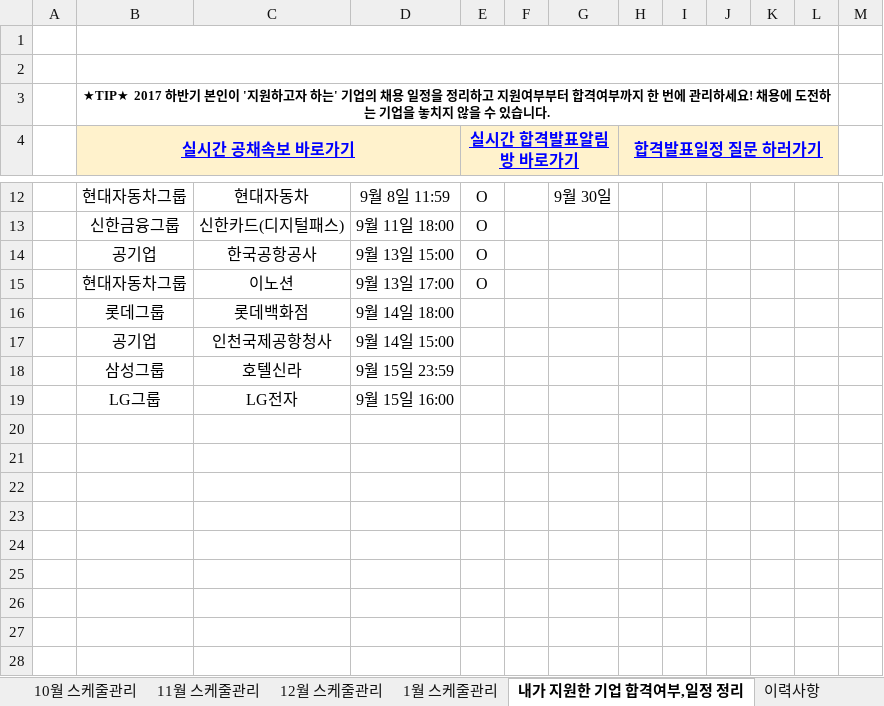
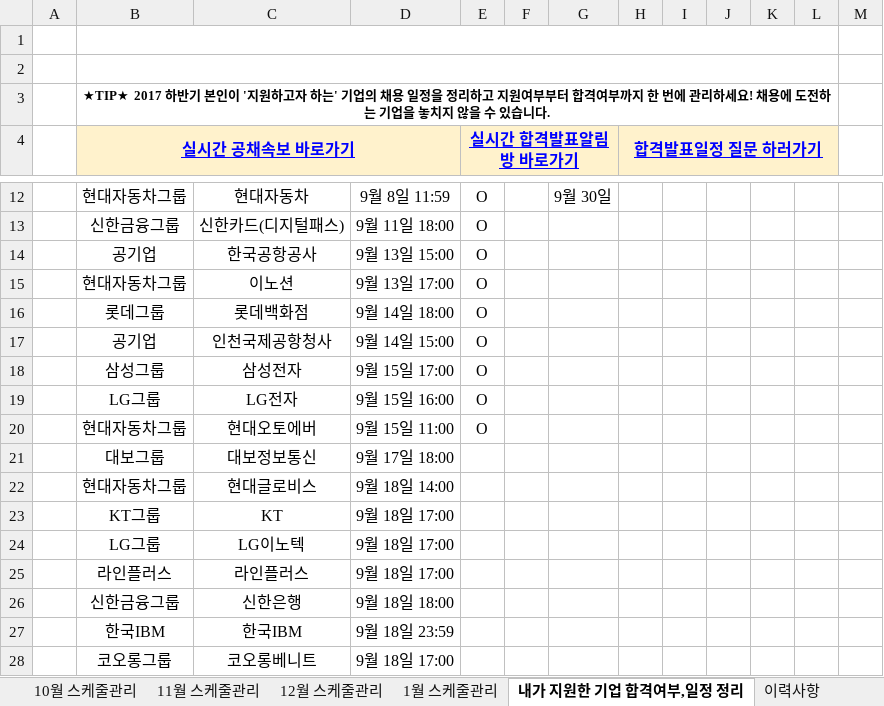
Before and after one commit to BAChan31/Job, an Excel workbook: 자소서/스펙업 2017 하반기 채용다이어리.xlsx, sheet 내가 지원한 기업 합격여부,일정 정리, drawn as a sheet; only a part is shown, gaps mark what is left out; values as stored, in another font and other column widths than the file's, no borders; charts and pictures not drawn; removed rows and columns are numbered as before the commit, all else as after; the diff names each change by its address in the sheet, - before the commit and + after, or states it on an @@ line.

```diff
--- a/자소서/스펙업 2017 하반기 채용다이어리.xlsx (sheet 내가 지원한 기업 합격여부,일정 정리)
+++ b/자소서/스펙업 2017 하반기 채용다이어리.xlsx (sheet 내가 지원한 기업 합격여부,일정 정리)
-E16:E17 (실시간 합격발표알림방 바로가기): (empty)
+E16:E17 (실시간 합격발표알림방 바로가기): O
-row 18:  | 삼성그룹 | 호텔신라 | 9월 15일 23:59
+row 18:  | 삼성그룹 | 삼성전자 | 9월 15일 17:00 | O
-E19 (실시간 합격발표알림방 바로가기): (empty)
+E19 (실시간 합격발표알림방 바로가기): O
+row 20:  | 현대자동차그룹 | 현대오토에버 | 9월 15일 11:00 | O
+row 21:  | 대보그룹 | 대보정보통신 | 9월 17일 18:00
+row 22:  | 현대자동차그룹 | 현대글로비스 | 9월 18일 14:00
+row 23:  | KT그룹 | KT | 9월 18일 17:00
+row 24:  | LG그룹 | LG이노텍 | 9월 18일 17:00
+row 25:  | 라인플러스 | 라인플러스 | 9월 18일 17:00
+row 26:  | 신한금융그룹 | 신한은행 | 9월 18일 18:00
+row 27:  | 한국IBM | 한국IBM | 9월 18일 23:59
+row 28:  | 코오롱그룹 | 코오롱베니트 | 9월 18일 17:00
```
Also changed, not shown: sheet 9월 스케줄관리, 29 other files.
